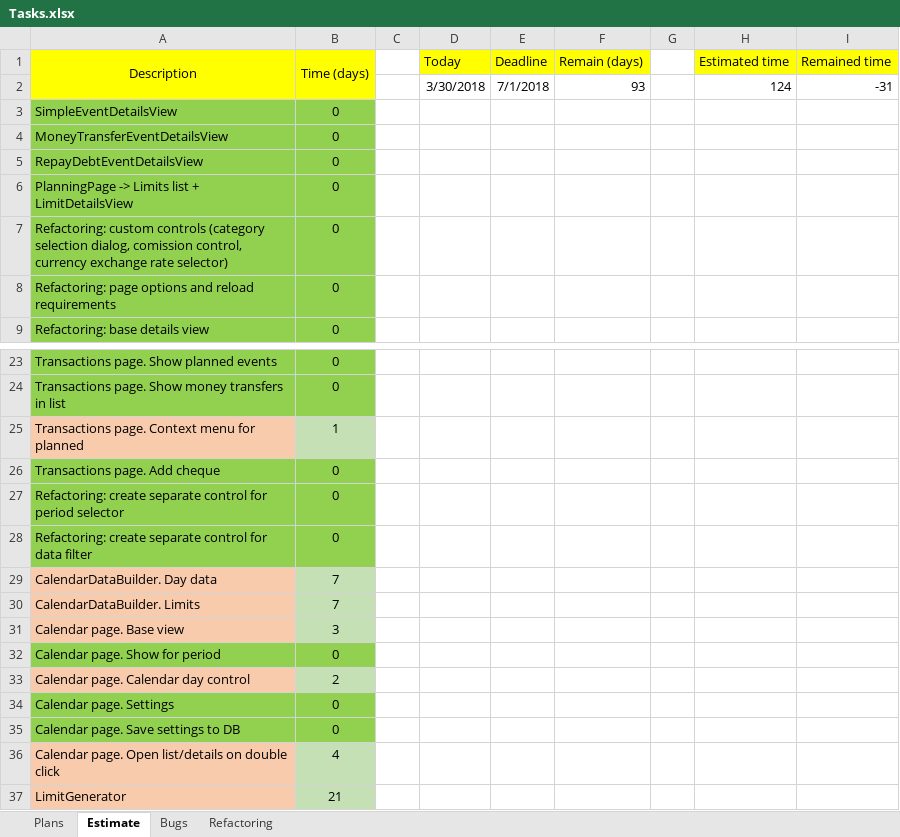
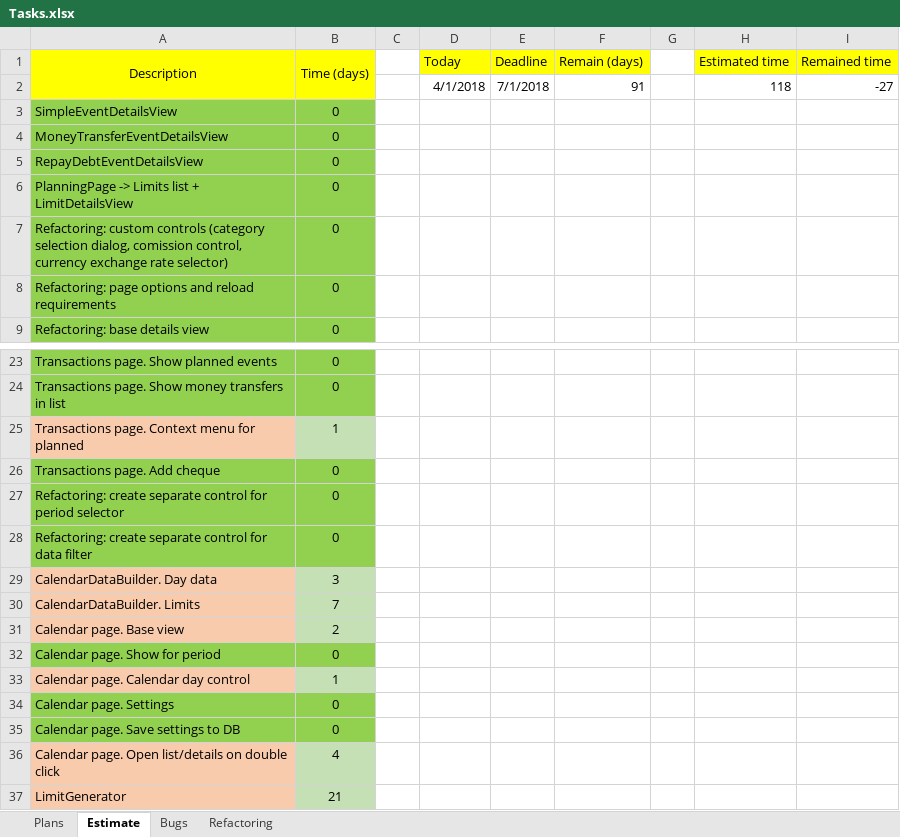
Before and after one commit to Irina1408/MoneyChest.Wpf, an Excel workbook: Tasks.xlsx, sheet Estimate, drawn as a sheet; only a part is shown, gaps mark what is left out; values as stored, in another font and other column widths than the file's, no borders; removed rows and columns are numbered as before the commit, all else as after; the diff names each change by its address in the sheet, - before the commit and + after, or states it on an @@ line.

```diff
--- a/Tasks.xlsx (sheet Estimate)
+++ b/Tasks.xlsx (sheet Estimate)
-row 2:  |  |  | 3/30/2018 | 7/1/2018 | 93 |  | 124 | -31
+row 2:  |  |  | 4/1/2018 | 7/1/2018 | 91 |  | 118 | -27
-B29 (Time (days)): 7
+B29 (Time (days)): 3
-B31 (Time (days)): 3
+B31 (Time (days)): 2
-B33 (Time (days)): 2
+B33 (Time (days)): 1
```
Also changed, not shown: 16 other files.
